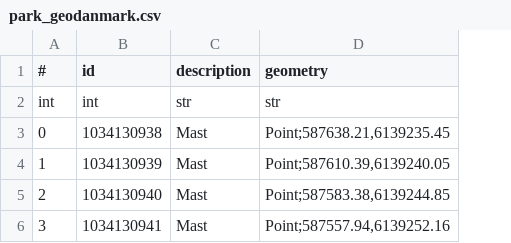
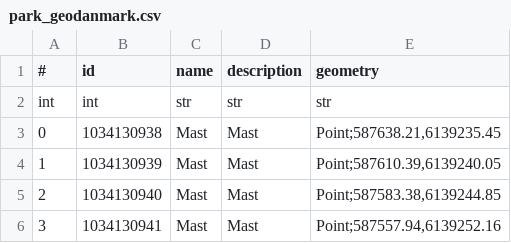
Before and after one commit to OliverVea/jayde16_olvea16_masters_2021, a CSV file: v1/files/area_data/park_geodanmark.csv, drawn as a sheet; only a part is shown; the diff covers the shown part only; the diff names each change by its address in the sheet, - before the commit and + after, or states it on an @@ line.

```diff
--- a/v1/files/area_data/park_geodanmark.csv
+++ b/v1/files/area_data/park_geodanmark.csv
+column C (name), rows 2-6: str | Mast | Mast | Mast | Mast
```
Also changed, not shown: 1 removed row elsewhere in this file, v1/files/area_data/downtown_geodanmark.csv, v1/files/area_data/harbor_geodanmark.csv, 5 other files.
